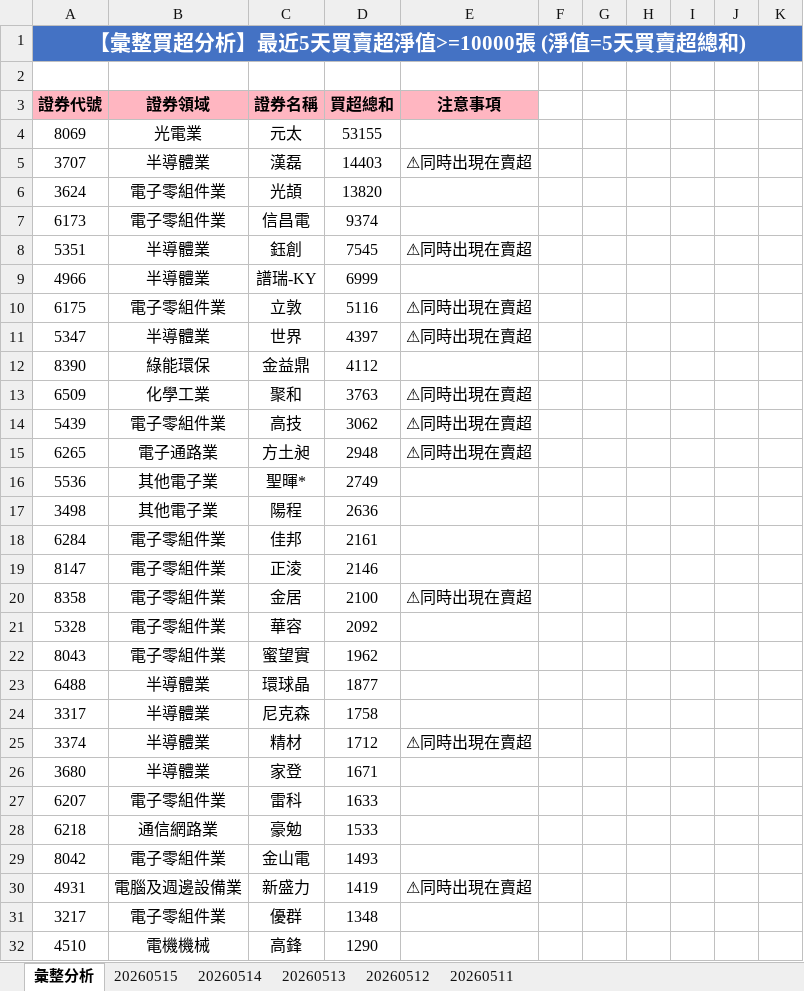
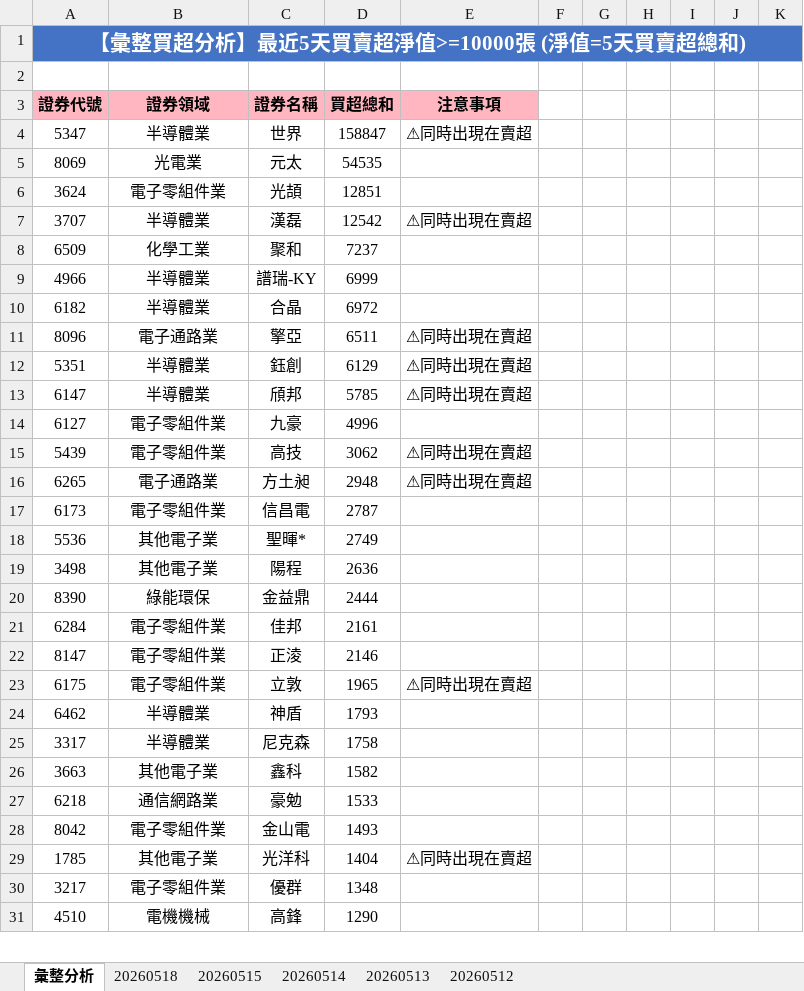
Before and after one commit to ccupcpop/GetDailyStock, an Excel workbook: StockInfo/otc_analysis_result.xlsx, sheet 彙整分析, drawn as a sheet; only a part is shown; values as stored, in another font and other column widths than the file's, no borders; removed rows and columns are numbered as before the commit, all else as after; the diff covers the shown part only; the diff names each change by its address in the sheet, - before the commit and + after, or states it on an @@ line.

```diff
--- a/StockInfo/otc_analysis_result.xlsx (sheet 彙整分析)
+++ b/StockInfo/otc_analysis_result.xlsx (sheet 彙整分析)
-sheet tab: 20260511
+sheet tab: 20260518
+row 4: 5347 | 半導體業 | 世界 | 158847 | ⚠同時出現在賣超
-D5: 53155
+D5: 54535
+row 6: 3624 | 電子零組件業 | 光頡 | 12851
-D7: 14403
+D7: 12542
-row 6: 3624 | 電子零組件業 | 光頡 | 13820
-row 7: 6173 | 電子零組件業 | 信昌電 | 9374
-row 8: 5351 | 半導體業 | 鈺創 | 7545 | ⚠同時出現在賣超
+row 8: 6509 | 化學工業 | 聚和 | 7237
-row 10: 6175 | 電子零組件業 | 立敦 | 5116 | ⚠同時出現在賣超
-row 11: 5347 | 半導體業 | 世界 | 4397 | ⚠同時出現在賣超
-row 12: 8390 | 綠能環保 | 金益鼎 | 4112
-row 13: 6509 | 化學工業 | 聚和 | 3763 | ⚠同時出現在賣超
+row 10: 6182 | 半導體業 | 合晶 | 6972
+row 11: 8096 | 電子通路業 | 擎亞 | 6511 | ⚠同時出現在賣超
+row 12: 5351 | 半導體業 | 鈺創 | 6129 | ⚠同時出現在賣超
+row 13: 6147 | 半導體業 | 頎邦 | 5785 | ⚠同時出現在賣超
+row 14: 6127 | 電子零組件業 | 九豪 | 4996
+row 17: 6173 | 電子零組件業 | 信昌電 | 2787
+row 20: 8390 | 綠能環保 | 金益鼎 | 2444
-row 20: 8358 | 電子零組件業 | 金居 | 2100 | ⚠同時出現在賣超
-row 21: 5328 | 電子零組件業 | 華容 | 2092
-row 22: 8043 | 電子零組件業 | 蜜望實 | 1962
-row 23: 6488 | 半導體業 | 環球晶 | 1877
+row 23: 6175 | 電子零組件業 | 立敦 | 1965 | ⚠同時出現在賣超
+row 24: 6462 | 半導體業 | 神盾 | 1793
-row 25: 3374 | 半導體業 | 精材 | 1712 | ⚠同時出現在賣超
-row 26: 3680 | 半導體業 | 家登 | 1671
-row 27: 6207 | 電子零組件業 | 雷科 | 1633
+row 26: 3663 | 其他電子業 | 鑫科 | 1582
-row 30: 4931 | 電腦及週邊設備業 | 新盛力 | 1419 | ⚠同時出現在賣超
+row 29: 1785 | 其他電子業 | 光洋科 | 1404 | ⚠同時出現在賣超
```
Also changed, not shown: 50 added rows, 48 removed rows and 35 edited cells elsewhere in this sheet, sheet 20260515, StockInfo/tse_analysis_result.xlsx, 12 other files.
